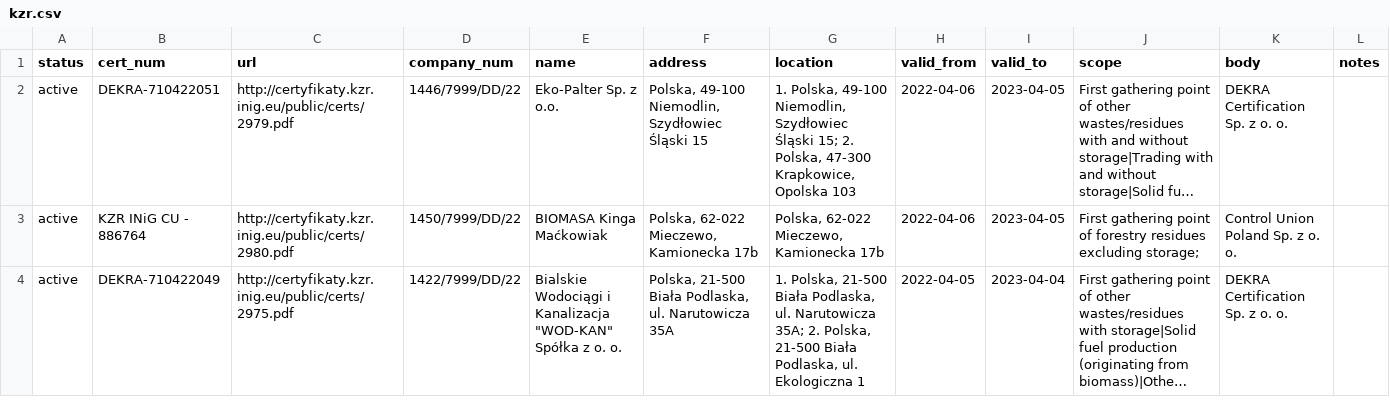
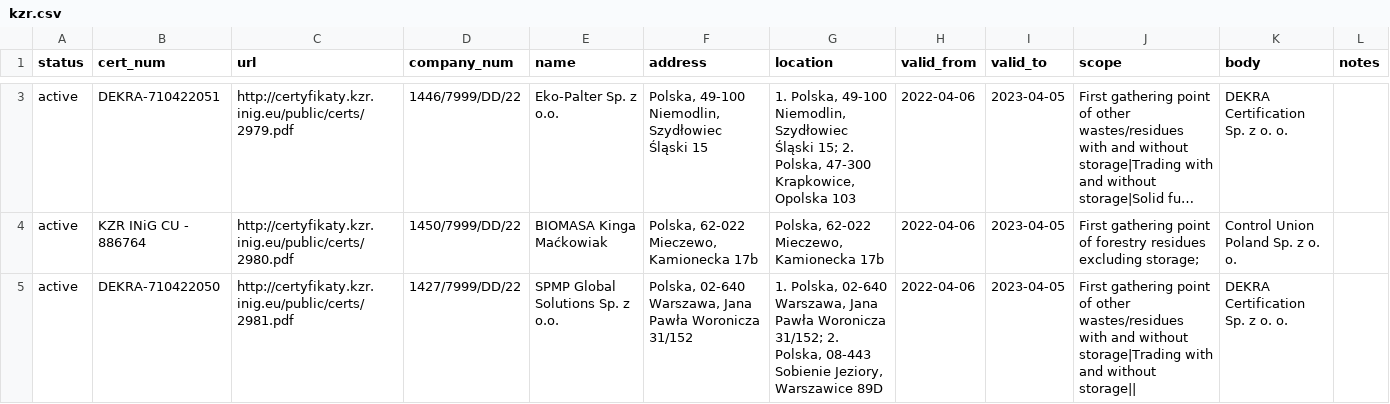
Before and after one commit to jandolezal/certificates, a CSV file: data/kzr.csv, drawn as a sheet; only a part is shown, gaps mark what is left out; the shorter side is filled out with more unchanged rows; long unchanged cells end in …; the diff covers the shown part only; the diff names each change by its address in the sheet, - before the commit and + after, or states it on an @@ line.

```diff
--- a/data/kzr.csv
+++ b/data/kzr.csv
+row 5: active | DEKRA-710422050 | http://certyfikaty.kzr.inig.eu/public/certs/2981.pdf | 1427/7999/DD/22 | SPMP Global Solutions Sp. z o.o. | Polska, 02-640 Warszawa, Jana Pawła Woronicza 31/152 | 1. Polska, 02-640 Warszawa, Jana Pawła Woronicza 31/152; 2. Polska, 08-443 Sobienie Jeziory, Warszawice 89D | 2022-04-06 | 2023-04-05 | First gathering point of other wastes/residues with and without storage|Trading with and without storage|| | DEKRA Certification Sp. z o. o.
```
Also changed, not shown: 2 added rows elsewhere in this file.
